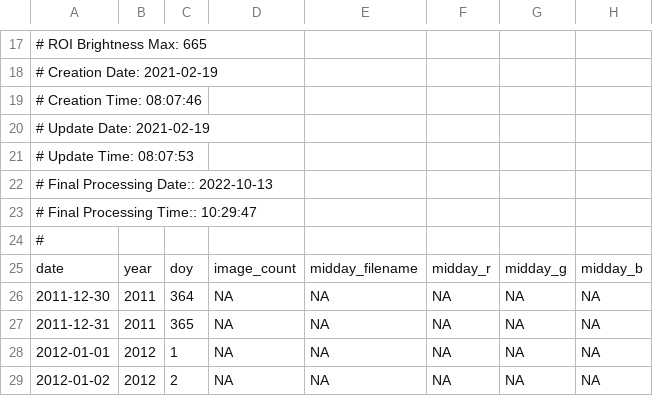
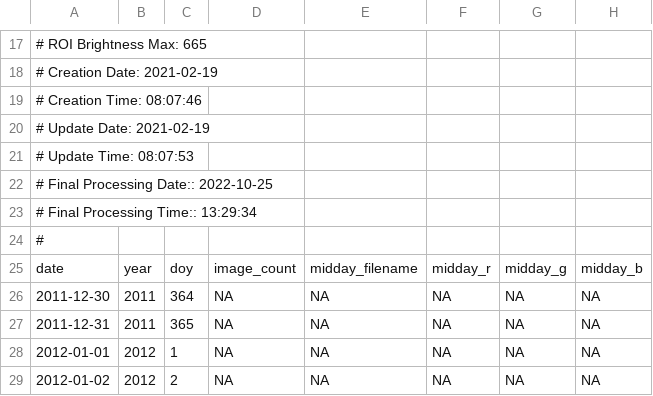
Before and after one commit to rdboone/Environmental-Informatics-Using-Research-Infrastructures-and-their-Data, a CSV file: data/harvardbarn2_DB_1000_3day.csv, drawn as a sheet; only a part is shown, gaps mark what is left out; the diff names each change by its address in the sheet, - before the commit and + after, or states it on an @@ line.

```diff
--- a/data/harvardbarn2_DB_1000_3day.csv
+++ b/data/harvardbarn2_DB_1000_3day.csv
-A22: # Final Processing Date:: 2022-10-13
+A22: # Final Processing Date:: 2022-10-25
-A23: # Final Processing Time:: 10:29:47
+A23: # Final Processing Time:: 13:29:34
```
Also changed, not shown: data/harvard_DB_1000_3day_transition_dates.csv, data/harvardbarn2_DB_1000_3day_transition_dates.csv, 29 other files.
